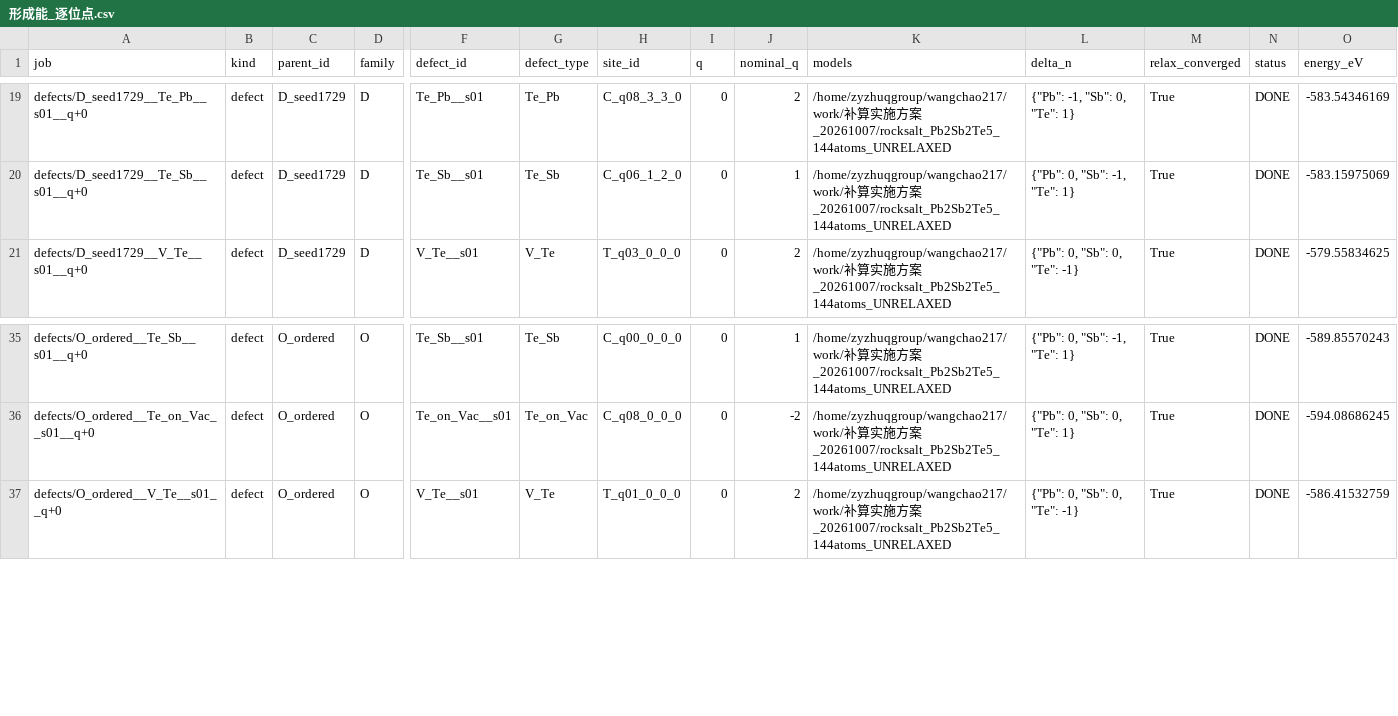
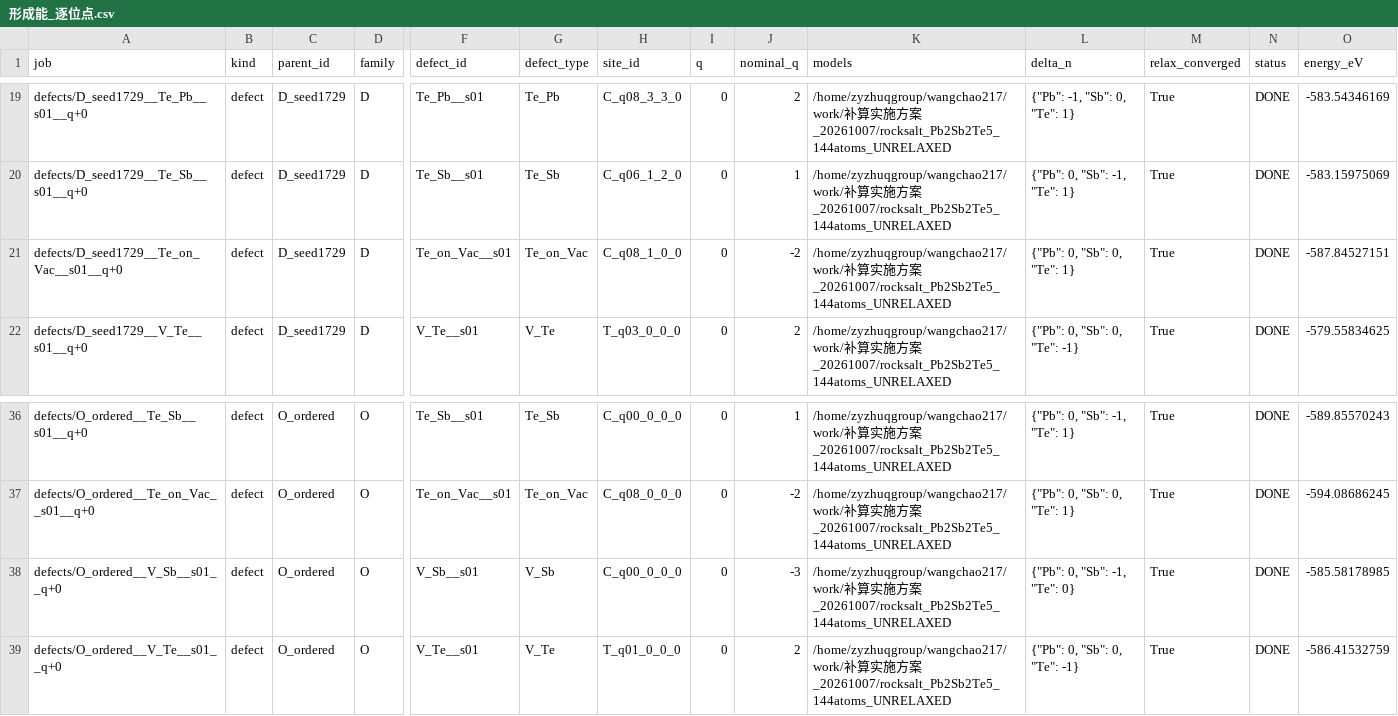
Before and after one commit to Andyw852/A2B2Te5-lone-pair-and-conduction-type, a CSV file: 13_DVO缺陷_VASP流程与分析/结果_第一批/analysis/形成能_逐位点.csv, drawn as a sheet; only a part is shown, gaps mark what is left out; rows hold the shown columns only; the diff names each change by its address in the sheet, - before the commit and + after, or states it on an @@ line.

Commit message:
13_：第 3 阶段 13/18 入库——新增 D·Te_on_Vac(0.695) 与 O·V_Sb(1.488)
collect DONE 48 / STATIC_INCOMPLETE 1 / NO_STATIC 11。

D 相 9/12 类（Te-rich，中位 eV）：
  Sb_Pb 0.106(D) < Pb_on_Vac 0.136(D) < Pb_Sb 0.163(A) < Te_Pb 0.274(D)
  < Sb_on_Vac 0.411(D) < Te_Sb 0.463(D) < Te_on_Vac 0.695(A) < Sb_Te 1.242(A) << V_Te 1.553(D)
  -> 前 6 位里 5 个是施主；受主最低 Pb_Sb 0.163，其次 Te_on_Vac 0.695、Sb_Te 1.242 -> 施主主导
O 相 10/12 类（Te-rich，中位 eV）：
  Pb_Sb 0.142(A) << Sb_Pb 0.604(D) < Te_Sb 0.796(D) < Sb_Te 1.192(A) < Te_on_Vac 1.482(A)
  < V_Sb 1.488 < Pb_on_Vac 1.699 < Sb_on_Vac 1.790 < V_Te 1.845 < Pb_Te 2.586(A)
  -> 仍只有 Pb_Sb 一个低能缺陷 -> p 型

结论不变：O 相 Pb_Sb 独大(p)；D 相施主 0.106-0.695 群体低能、受主 0.163/0.695/1.242 -> 施主主导(n)。
剩余 5 个：D·Pb_Te/D·V_Pb/D·V_Sb、O·Te_Pb/O·V_Pb（D·V_Sb 在 static，其余在弛豫）。

```diff
--- a/13_DVO缺陷_VASP流程与分析/结果_第一批/analysis/形成能_逐位点.csv
+++ b/13_DVO缺陷_VASP流程与分析/结果_第一批/analysis/形成能_逐位点.csv
+row 21: defects/D_seed1729__Te_on_Vac__s01__q+0 | defect | D_seed1729 | D | Te_on_Vac__s01 | Te_on_Vac | C_q08_1_0_0 | 0 | -2 | /home/zyzhuqgroup/wangchao217/work/补算实施方案_20261007/rocksalt_Pb2Sb2Te5_144atoms_UNRELAXED | {"Pb": 0, "Sb": 0, "Te": 1} | True | DONE | -587.84527151
+row 38: defects/O_ordered__V_Sb__s01__q+0 | defect | O_ordered | O | V_Sb__s01 | V_Sb | C_q00_0_0_0 | 0 | -3 | /home/zyzhuqgroup/wangchao217/work/补算实施方案_20261007/rocksalt_Pb2Sb2Te5_144atoms_UNRELAXED | {"Pb": 0, "Sb": -1, "Te": 0} | True | DONE | -585.58178985
```
Also changed, not shown: 13_DVO缺陷_VASP流程与分析/结果_第一批/analysis/形成能_家族统计.csv, 13_DVO缺陷_VASP流程与分析/结果_第一批/energies.csv, 3 other files.
